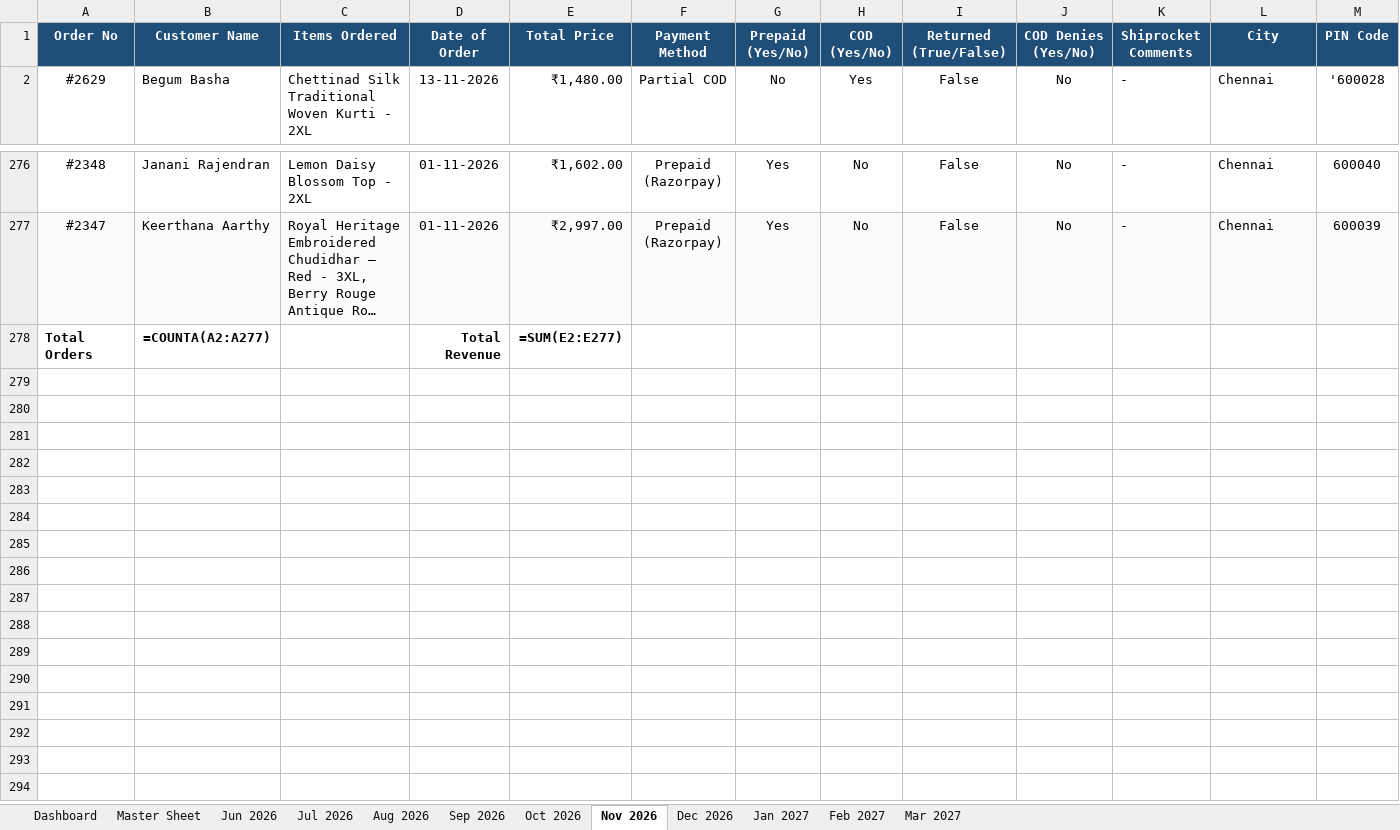
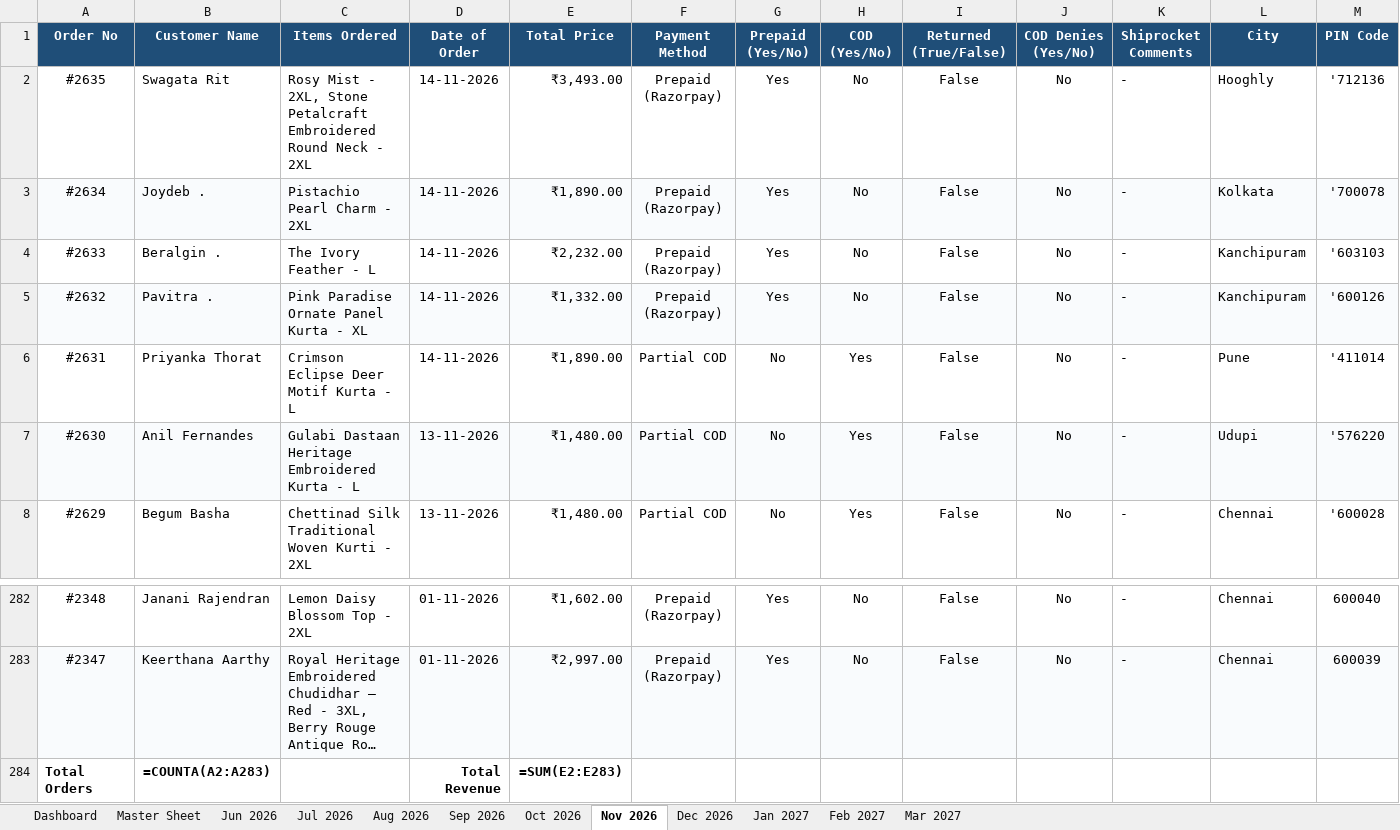
Before and after one commit to nrm-web/JANVI-AIKA-Website-Orders, an Excel workbook: Janvi_Consolidated_Orders_2026_2027.xlsx, sheet Nov 2026, drawn as a sheet; only a part is shown, gaps mark what is left out; long unchanged cells end in …; values as stored, in another font and other column widths than the file's, no borders; formulas without a stored value are shown as written; addresses are those after the commit; rows hold the shown columns only; the diff covers the shown part only; the diff names each change by its address in the sheet, - before the commit and + after, or states it on an @@ line.

```diff
--- a/Janvi_Consolidated_Orders_2026_2027.xlsx (sheet Nov 2026)
+++ b/Janvi_Consolidated_Orders_2026_2027.xlsx (sheet Nov 2026)
+row 2: #2635 | Swagata Rit | Rosy Mist - 2XL, Stone Petalcraft Embroidered Round Neck - 2XL | 14-11-2026 | ₹3,493.00 | Prepaid (Razorpay) | Yes | No | False | No | - | Hooghly | '712136
+row 3: #2634 | Joydeb . | Pistachio Pearl Charm - 2XL | 14-11-2026 | ₹1,890.00 | Prepaid (Razorpay) | Yes | No | False | No | - | Kolkata | '700078
+row 4: #2633 | Beralgin . | The Ivory Feather - L | 14-11-2026 | ₹2,232.00 | Prepaid (Razorpay) | Yes | No | False | No | - | Kanchipuram | '603103
+row 5: #2632 | Pavitra . | Pink Paradise Ornate Panel Kurta - XL | 14-11-2026 | ₹1,332.00 | Prepaid (Razorpay) | Yes | No | False | No | - | Kanchipuram | '600126
+row 6: #2631 | Priyanka Thorat | Crimson Eclipse Deer Motif Kurta - L | 14-11-2026 | ₹1,890.00 | Partial COD | No | Yes | False | No | - | Pune | '411014
+row 7: #2630 | Anil Fernandes | Gulabi Dastaan Heritage Embroidered Kurta - L | 13-11-2026 | ₹1,480.00 | Partial COD | No | Yes | False | No | - | Udupi | '576220
-B284 (Customer Name): =COUNTA(A2:A277)
+B284 (Customer Name): =COUNTA(A2:A283)
-E284 (Total Price): =SUM(E2:E277)
+E284 (Total Price): =SUM(E2:E283)
```
Also changed, not shown: 48 edited cells elsewhere in this sheet, sheet Master Sheet, sheet Dashboard, Janvi_4see_Magic_Dashboard_Master.xlsx, 1 other file.
